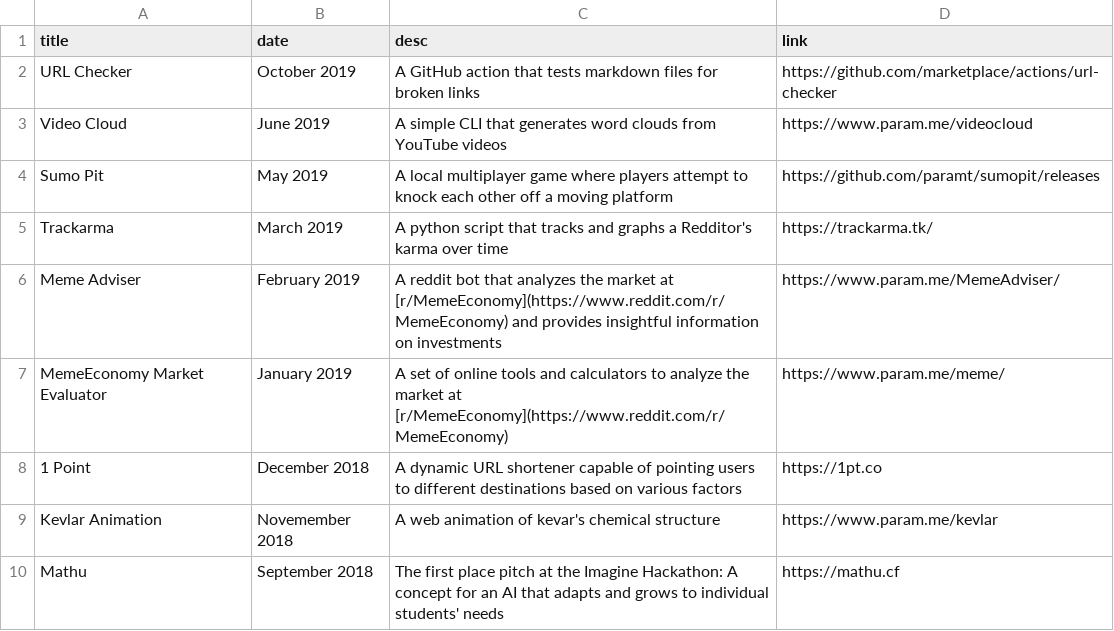
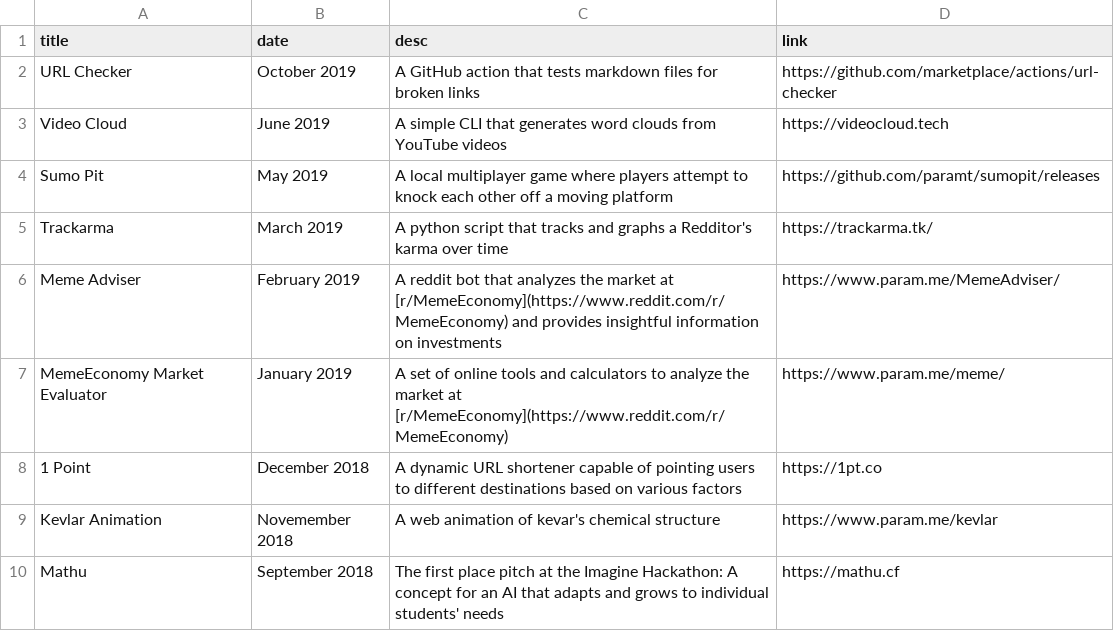
Before and after one commit to paramt/projects, a CSV file: _data/projects.csv, drawn as a sheet; only a part is shown.

Commit message:
Point param.me/videocloud links to videocloud.tech

```diff
--- a/_data/projects.csv
+++ b/_data/projects.csv
@@ -2,3 +2,3 @@ title,date,desc,link
 URL Checker,October 2019,A GitHub action that tests markdown files for broken links,https://github.com/marketplace/actions/url-checker
-Video Cloud,June 2019,A simple CLI that generates word clouds from YouTube videos,https://www.param.me/videocloud
+Video Cloud,June 2019,A simple CLI that generates word clouds from YouTube videos,https://videocloud.tech
 Sumo Pit,May 2019,A local multiplayer game where players attempt to knock each other off a moving platform,https://github.com/paramt/sumopit/releases
```
Also changed, not shown: 1 other file.
